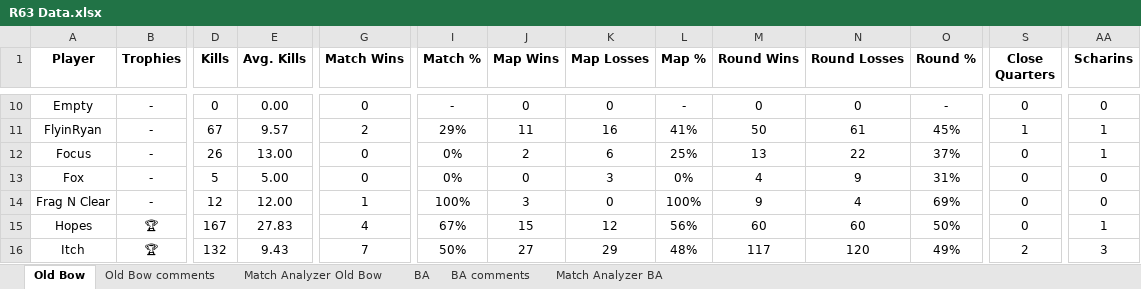
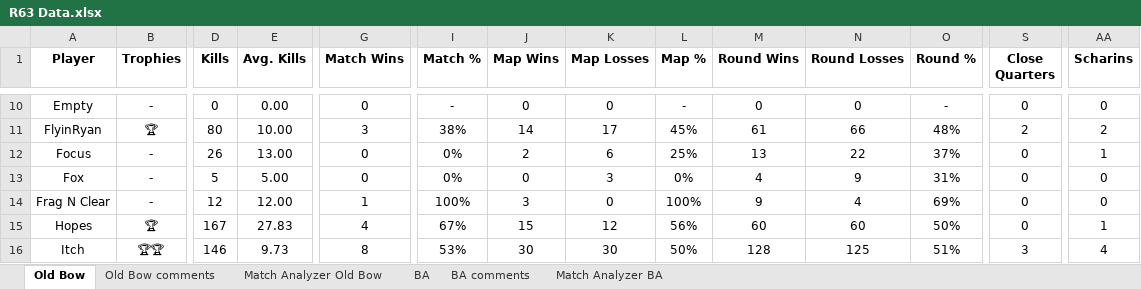
Before and after one commit to brettjmiller8-cpu/r63-stats, an Excel workbook: R63 Data.xlsx, sheet Old Bow, drawn as a sheet; only a part is shown, gaps mark what is left out; values as stored, in another font and other column widths than the file's, no borders; the diff covers the shown part only; the diff names each change by its address in the sheet, - before the commit and + after, or states it on an @@ line.

```diff
--- a/R63 Data.xlsx (sheet Old Bow)
+++ b/R63 Data.xlsx (sheet Old Bow)
-B11 (Trophies): -
+B11 (Trophies): 🏆
-B11 bold: off
+B11 bold: on
-D11 (Kills): 67
+D11 (Kills): 80
-E11 (Avg. Kills): 9.57
+E11 (Avg. Kills): 10.00
-G11 (Match Wins): 2
+G11 (Match Wins): 3
-I11 (Match %): 29%
+I11 (Match %): 38%
-J11 (Map Wins): 11
+J11 (Map Wins): 14
-K11 (Map Losses): 16
+K11 (Map Losses): 17
-L11 (Map %): 41%
+L11 (Map %): 45%
-M11 (Round Wins): 50
+M11 (Round Wins): 61
-N11 (Round Losses): 61
+N11 (Round Losses): 66
-O11 (Round %): 45%
+O11 (Round %): 48%
-S11 (Close Quarters): 1
+S11 (Close Quarters): 2
-AA11 (Scharins): 1
+AA11 (Scharins): 2
-B16 (Trophies): 🏆
+B16 (Trophies): 🏆🏆
-D16 (Kills): 132
+D16 (Kills): 146
-E16 (Avg. Kills): 9.43
+E16 (Avg. Kills): 9.73
-G16 (Match Wins): 7
+G16 (Match Wins): 8
-I16 (Match %): 50%
+I16 (Match %): 53%
-J16 (Map Wins): 27
+J16 (Map Wins): 30
-K16 (Map Losses): 29
+K16 (Map Losses): 30
-L16 (Map %): 48%
+L16 (Map %): 50%
-M16 (Round Wins): 117
+M16 (Round Wins): 128
-N16 (Round Losses): 120
+N16 (Round Losses): 125
-O16 (Round %): 49%
+O16 (Round %): 51%
-S16 (Close Quarters): 2
+S16 (Close Quarters): 3
-AA16 (Scharins): 3
+AA16 (Scharins): 4
```
Also changed, not shown: 125 edited cells and cell formats elsewhere in this sheet, sheet Match Analyzer Old Bow, sheet Old Bow comments, 9 other files.
